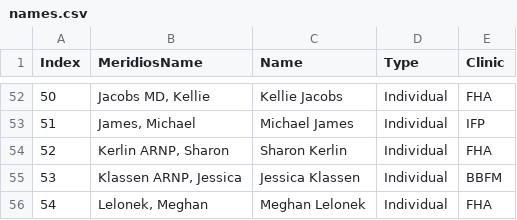
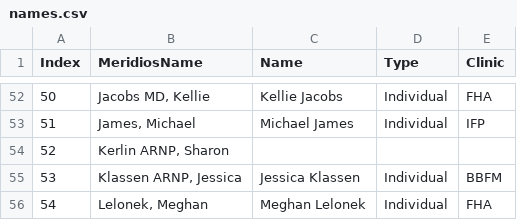
Before and after one commit to crystelsherlock/quality-data, a CSV file: files/names.csv, drawn as a sheet; only a part is shown, gaps mark what is left out.

Commit message:
Remove Sharon Kerlin

```diff
--- a/files/names.csv
+++ b/files/names.csv
@@ -53,3 +53,3 @@ Index,MeridiosName,Name,Type,Clinic
 51,"James, Michael",Michael James,Individual,IFP
-52,"Kerlin ARNP, Sharon",Sharon Kerlin,Individual,FHA
+52,"Kerlin ARNP, Sharon",,,
 53,"Klassen ARNP, Jessica",Jessica Klassen,Individual,BBFM
```
